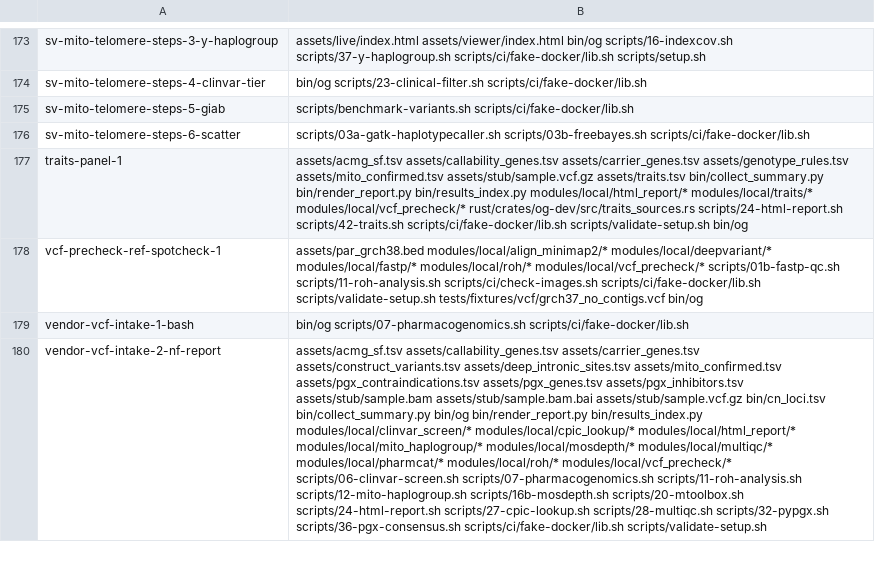
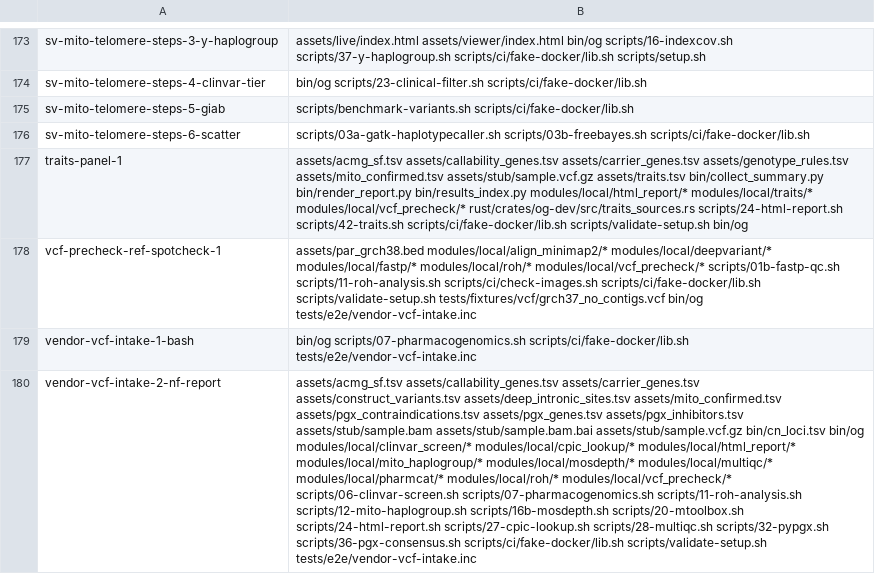
Before and after one commit to GeiserX/OwnGenome, a TSV file: scripts/ci/e2e-case-paths.tsv, drawn as a sheet; only a part is shown, gaps mark what is left out; the diff covers the shown part only; the diff names each change by its address in the sheet, - before the commit and + after, or states it on an @@ line.

Commit message:
chore(ci): drop the Python report helpers from the clinical cases' paths
The edited cases no longer run bin/render_report.py,
bin/collect_summary.py, bin/results_index.py or bin/run_state.py, so
their rows stop naming them. The cases that source
tests/e2e/vendor-vcf-intake.inc now list it, so a change to it runs
them. Two ShellCheck baseline lines for the old html_esc go: the
finding is gone.

Bead: D1

```diff
--- a/scripts/ci/e2e-case-paths.tsv
+++ b/scripts/ci/e2e-case-paths.tsv
-B178: …tests/fixtures/vcf/grch37_no_contigs.vcf bin/og
+B178: …tests/fixtures/vcf/grch37_no_contigs.vcf bin/og tests/e2e/vendor-vcf-intake.inc
-B179: …scripts/07-pharmacogenomics.sh scripts/ci/fake-docker/lib.sh
+B179: …scripts/07-pharmacogenomics.sh scripts/ci/fake-docker/lib.sh tests/e2e/vendor-vcf-intake.inc
-B180: …assets/stub/sample.vcf.gz bin/cn_loci.tsv bin/collect_summary.py bin/og bin/render_report.py bin/results_index.py modules/local/clinvar_screen/* modules/local/cpic_lookup/* modules/local/html_report/* modules/local/mito_haplogroup/* modules/local/mosdepth/* modules/local/multiqc/* modules/local/pharmcat/* modules/local/roh/* modules/local/vcf_precheck/* scripts/06-clinvar-screen.sh scripts/07-pharmacogenomics.sh scripts/11-roh-analysis.sh scripts/12-mito-haplogroup.sh scripts/16b-mosdepth.sh scripts/20-mtoolbox.sh scripts/24-html-report.sh scripts/27-cpic-lookup.sh scripts/28-multiqc.sh scripts/32-pypgx.sh scripts/36-pgx-consensus.sh scripts/ci/fake-docker/lib.sh scripts/validate-setup.sh
+B180: …assets/stub/sample.vcf.gz bin/cn_loci.tsv bin/og modules/local/clinvar_screen/* modules/local/cpic_lookup/* modules/local/html_report/* modules/local/mito_haplogroup/* modules/local/mosdepth/* modules/local/multiqc/* modules/local/pharmcat/* modules/local/roh/* modules/local/vcf_precheck/* scripts/06-clinvar-screen.sh scripts/07-pharmacogenomics.sh scripts/11-roh-analysis.sh scripts/12-mito-haplogroup.sh scripts/16b-mosdepth.sh scripts/20-mtoolbox.sh scripts/24-html-report.sh scripts/27-cpic-lookup.sh scripts/28-multiqc.sh scripts/32-pypgx.sh scripts/36-pgx-consensus.sh scripts/ci/fake-docker/lib.sh scripts/validate-setup.sh tests/e2e/vendor-vcf-intake.inc
```
Also changed, not shown: 22 edited cells elsewhere in this file, 1 other file.
